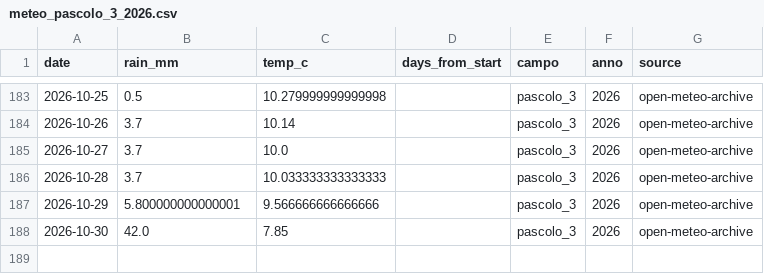
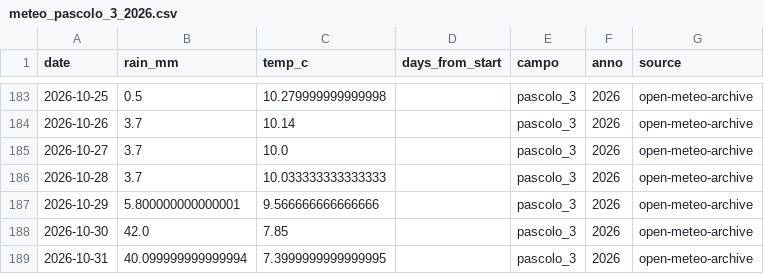
Before and after one commit to tommasobattistini/pascoli-data, a CSV file: meteo/meteo_pascolo_3_2026.csv, drawn as a sheet; only a part is shown, gaps mark what is left out; the diff names each change by its address in the sheet, - before the commit and + after, or states it on an @@ line.

```diff
--- a/meteo/meteo_pascolo_3_2026.csv
+++ b/meteo/meteo_pascolo_3_2026.csv
+row 189: 2026-10-31 | 40.099999999999994 | 7.3999999999999995 |  | pascolo_3 | 2026 | open-meteo-archive
```
Also changed, not shown: meteo/meteo_bianchi_campo_2026.csv, meteo/meteo_pascolo_1_2026.csv, 29 other files.
